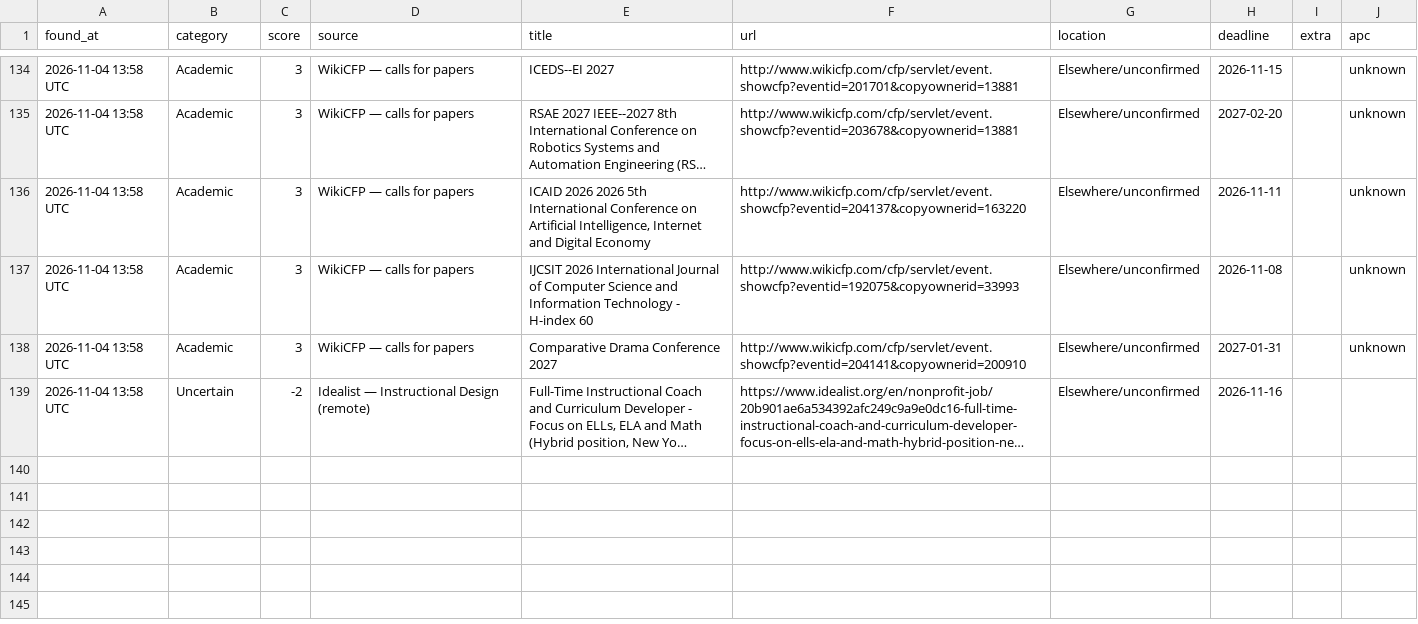
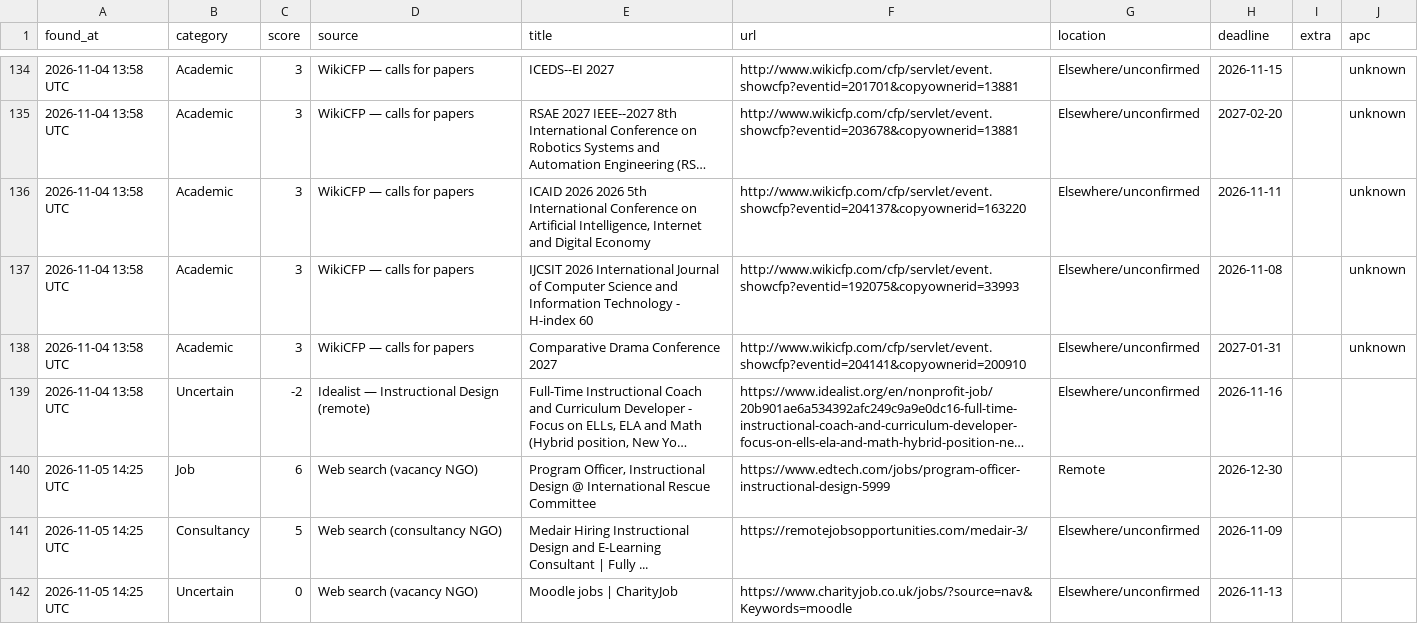
Before and after one commit to michaelouru-sw/ngo-opportunity-scanner, a CSV file: docs/data/opportunities_log.csv, drawn as a sheet; only a part is shown, gaps mark what is left out; long unchanged cells end in …; the diff names each change by its address in the sheet, - before the commit and + after, or states it on an @@ line.

```diff
--- a/docs/data/opportunities_log.csv
+++ b/docs/data/opportunities_log.csv
+row 140: 2026-11-05 14:25 UTC | Job | 6 | Web search (vacancy NGO) | Program Officer, Instructional Design @ International Rescue Committee | https://www.edtech.com/jobs/program-officer-instructional-design-5999 | Remote | 2026-12-30
+row 141: 2026-11-05 14:25 UTC | Consultancy | 5 | Web search (consultancy NGO) | Medair Hiring Instructional Design and E-Learning Consultant | Fully ... | https://remotejobsopportunities.com/medair-3/ | Elsewhere/unconfirmed | 2026-11-09
+row 142: 2026-11-05 14:25 UTC | Uncertain | 0 | Web search (vacancy NGO) | Moodle jobs | CharityJob | https://www.charityjob.co.uk/jobs/?source=nav&Keywords=moodle | Elsewhere/unconfirmed | 2026-11-13
```
Also changed, not shown: opportunities_log.csv, 2 other files.
